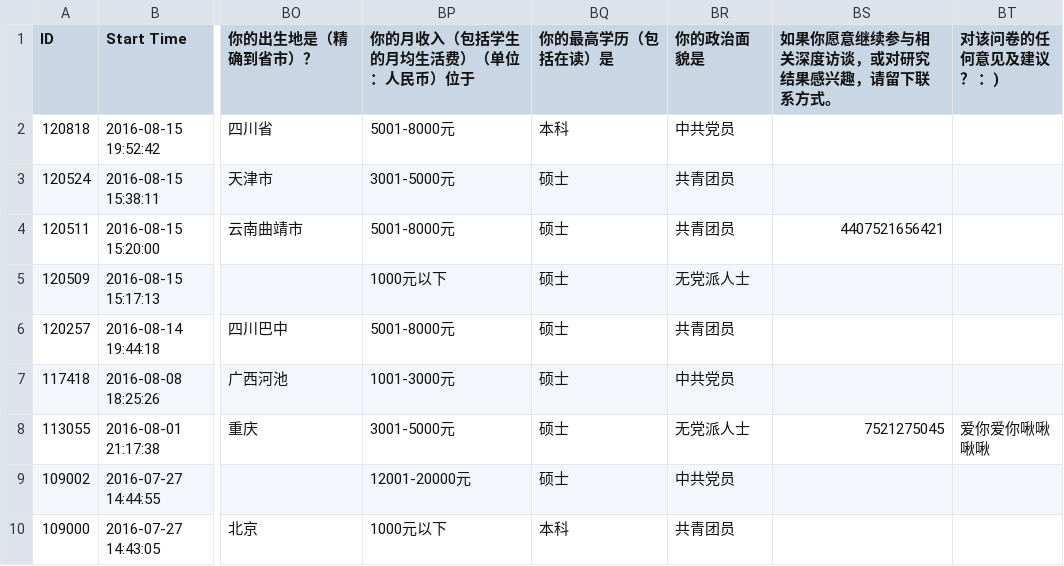
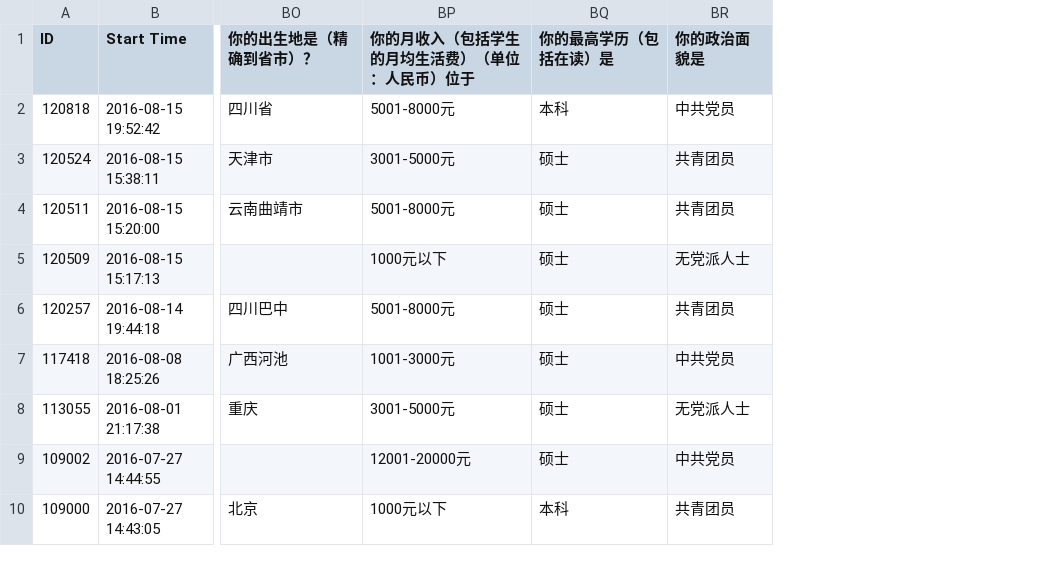
Before and after one commit to trekwho/hereiam, a CSV file: movie/survey/30people.csv, drawn as a sheet; only a part is shown, gaps mark what is left out; the diff names each change by its address in the sheet, - before the commit and + after, or states it on an @@ line.

Commit message:
deleted personal info from dataset

```diff
--- a/movie/survey/30people.csv
+++ b/movie/survey/30people.csv
-column BS, rows 1-8: 如果你愿意继续参与相关深度访谈，或对研究结果感兴趣，请留下联系方式。 |  |  | 4407521656421 |  |  |  | 7521275045
-column BT (对该问卷的任何意见及建议？ ：)), row 8: 爱你爱你啾啾啾啾
```
Also changed, not shown: movie/survey/30people_new.csv.
